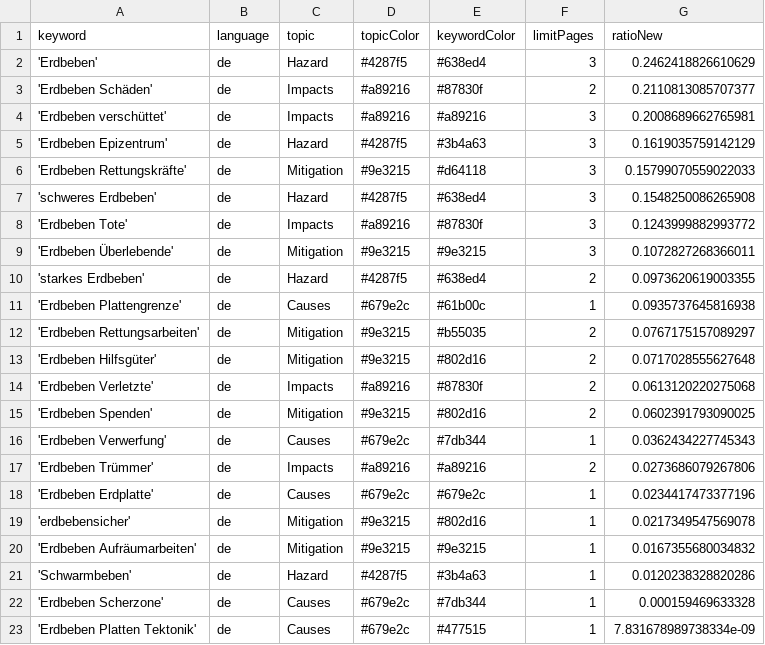
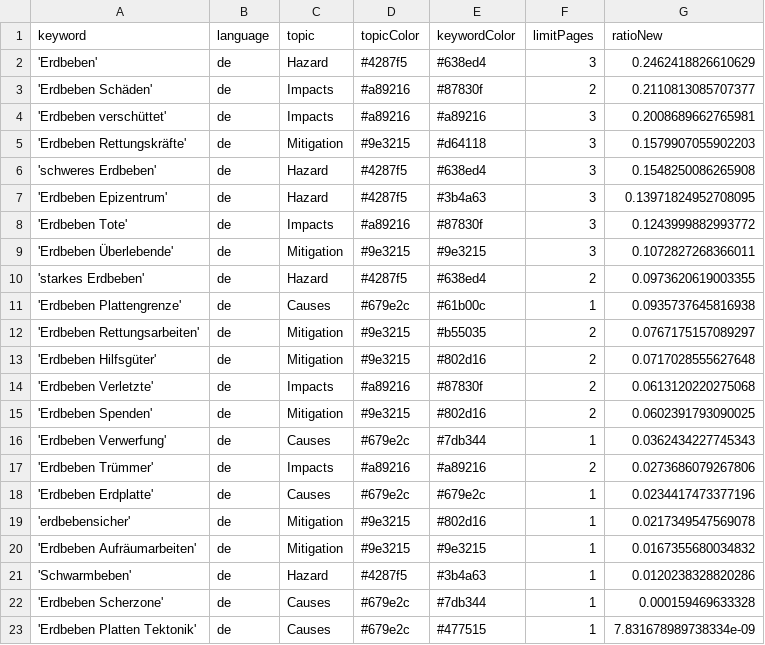
Before and after one commit to MarcoL95-news/earthquakeIsComing, a CSV file: keywords.csv, drawn as a sheet.

Commit message:
Commit from GitHub Actions (harvest:0.0)

```diff
--- a/keywords.csv
+++ b/keywords.csv
@@ -4,5 +4,5 @@ keyword,language,topic,topicColor,keywordColor,limitPages,ratioNew
 'Erdbeben verschüttet',de,Impacts,#a89216,#a89216,3,0.2008689662765981
-'Erdbeben Epizentrum',de,Hazard,#4287f5,#3b4a63,3,0.1619035759142129
-'Erdbeben Rettungskräfte',de,Mitigation,#9e3215,#d64118,3,0.15799070559022033
+'Erdbeben Rettungskräfte',de,Mitigation,#9e3215,#d64118,3,0.1579907055902203
 'schweres Erdbeben',de,Hazard,#4287f5,#638ed4,3,0.1548250086265908
+'Erdbeben Epizentrum',de,Hazard,#4287f5,#3b4a63,3,0.13971824952708095
 'Erdbeben Tote',de,Impacts,#a89216,#87830f,3,0.1243999882993772
```
